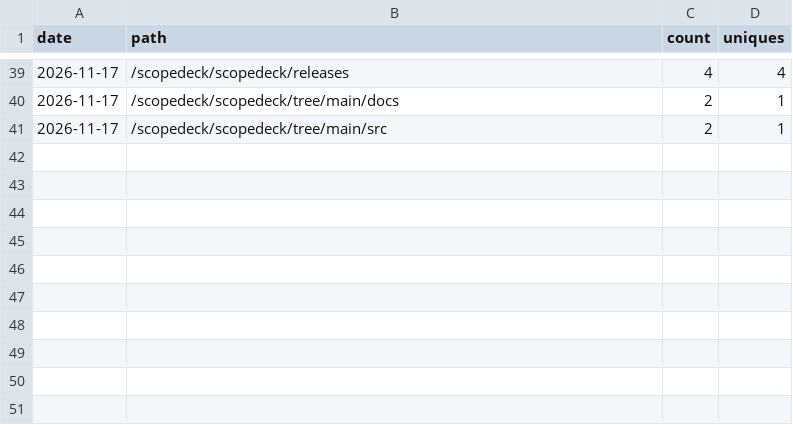
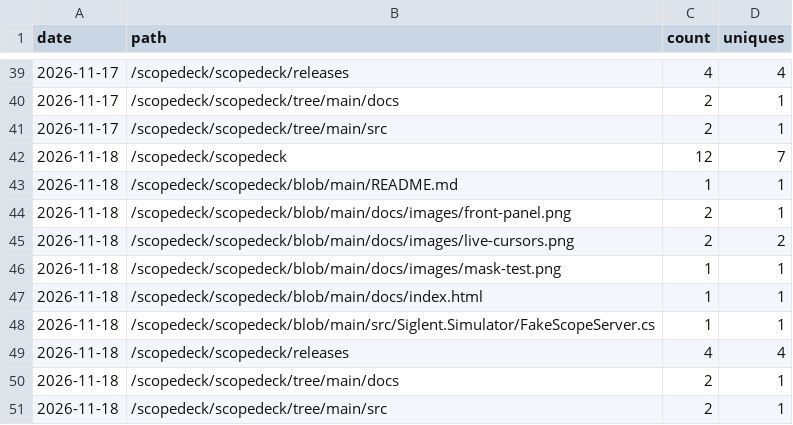
Before and after one commit to scopedeck/scopedeck, a CSV file: paths.csv, drawn as a sheet; only a part is shown, gaps mark what is left out; the diff names each change by its address in the sheet, - before the commit and + after, or states it on an @@ line.

```diff
--- a/paths.csv
+++ b/paths.csv
+row 42: 2026-11-18 | /scopedeck/scopedeck | 12 | 7
+row 43: 2026-11-18 | /scopedeck/scopedeck/blob/main/README.md | 1 | 1
+row 44: 2026-11-18 | /scopedeck/scopedeck/blob/main/docs/images/front-panel.png | 2 | 1
+row 45: 2026-11-18 | /scopedeck/scopedeck/blob/main/docs/images/live-cursors.png | 2 | 2
+row 46: 2026-11-18 | /scopedeck/scopedeck/blob/main/docs/images/mask-test.png | 1 | 1
+row 47: 2026-11-18 | /scopedeck/scopedeck/blob/main/docs/index.html | 1 | 1
+row 48: 2026-11-18 | /scopedeck/scopedeck/blob/main/src/Siglent.Simulator/FakeScopeServer.cs | 1 | 1
+row 49: 2026-11-18 | /scopedeck/scopedeck/releases | 4 | 4
+row 50: 2026-11-18 | /scopedeck/scopedeck/tree/main/docs | 2 | 1
+row 51: 2026-11-18 | /scopedeck/scopedeck/tree/main/src | 2 | 1
```
Also changed, not shown: clones.csv, referrers.csv, 2 other files.
